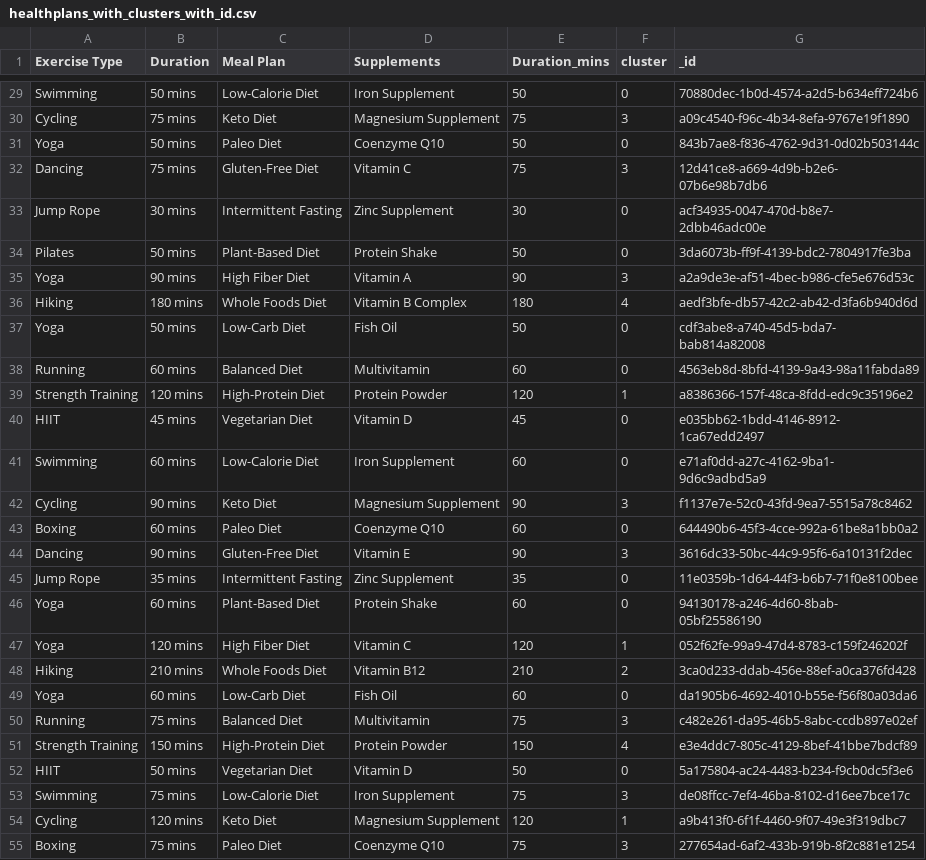
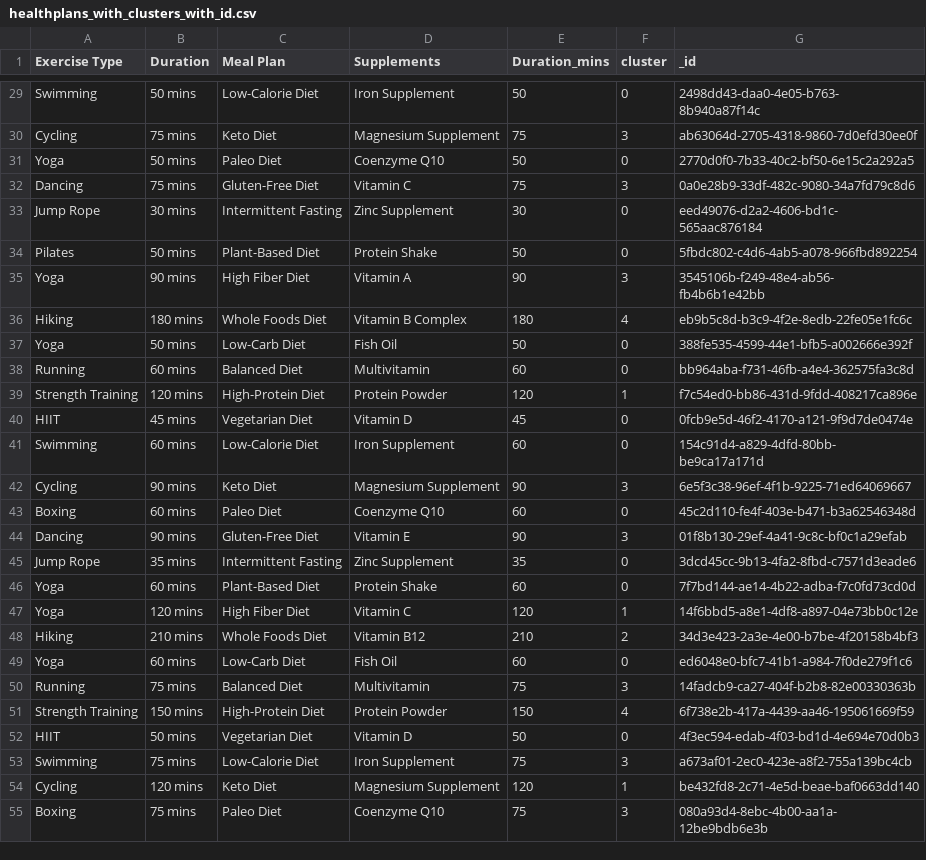
Before and after one commit to jude-ab/FYP-new-code, a CSV file: data/healthplans_with_clusters_with_id.csv, drawn as a sheet; only a part is shown, gaps mark what is left out; the diff covers the shown part only; the diff names each change by its address in the sheet, - before the commit and + after, or states it on an @@ line.

```diff
--- a/data/healthplans_with_clusters_with_id.csv
+++ b/data/healthplans_with_clusters_with_id.csv
-G29 (_id): 70880dec-1b0d-4574-a2d5-b634eff724b6
+G29 (_id): 2498dd43-daa0-4e05-b763-8b940a87f14c
-G30 (_id): a09c4540-f96c-4b34-8efa-9767e19f1890
+G30 (_id): ab63064d-2705-4318-9860-7d0efd30ee0f
-G31 (_id): 843b7ae8-f836-4762-9d31-0d02b503144c
+G31 (_id): 2770d0f0-7b33-40c2-bf50-6e15c2a292a5
-G32 (_id): 12d41ce8-a669-4d9b-b2e6-07b6e98b7db6
+G32 (_id): 0a0e28b9-33df-482c-9080-34a7fd79c8d6
-G33 (_id): acf34935-0047-470d-b8e7-2dbb46adc00e
+G33 (_id): eed49076-d2a2-4606-bd1c-565aac876184
-G34 (_id): 3da6073b-ff9f-4139-bdc2-7804917fe3ba
+G34 (_id): 5fbdc802-c4d6-4ab5-a078-966fbd892254
-G35 (_id): a2a9de3e-af51-4bec-b986-cfe5e676d53c
+G35 (_id): 3545106b-f249-48e4-ab56-fb4b6b1e42bb
-G36 (_id): aedf3bfe-db57-42c2-ab42-d3fa6b940d6d
+G36 (_id): eb9b5c8d-b3c9-4f2e-8edb-22fe05e1fc6c
-G37 (_id): cdf3abe8-a740-45d5-bda7-bab814a82008
+G37 (_id): 388fe535-4599-44e1-bfb5-a002666e392f
-G38 (_id): 4563eb8d-8bfd-4139-9a43-98a11fabda89
+G38 (_id): bb964aba-f731-46fb-a4e4-362575fa3c8d
-G39 (_id): a8386366-157f-48ca-8fdd-edc9c35196e2
+G39 (_id): f7c54ed0-bb86-431d-9fdd-408217ca896e
-G40 (_id): e035bb62-1bdd-4146-8912-1ca67edd2497
+G40 (_id): 0fcb9e5d-46f2-4170-a121-9f9d7de0474e
-G41 (_id): e71af0dd-a27c-4162-9ba1-9d6c9adbd5a9
+G41 (_id): 154c91d4-a829-4dfd-80bb-be9ca17a171d
-G42 (_id): f1137e7e-52c0-43fd-9ea7-5515a78c8462
+G42 (_id): 6e5f3c38-96ef-4f1b-9225-71ed64069667
-G43 (_id): 644490b6-45f3-4cce-992a-61be8a1bb0a2
+G43 (_id): 45c2d110-fe4f-403e-b471-b3a62546348d
-G44 (_id): 3616dc33-50bc-44c9-95f6-6a10131f2dec
+G44 (_id): 01f8b130-29ef-4a41-9c8c-bf0c1a29efab
-G45 (_id): 11e0359b-1d64-44f3-b6b7-71f0e8100bee
+G45 (_id): 3dcd45cc-9b13-4fa2-8fbd-c7571d3eade6
-G46 (_id): 94130178-a246-4d60-8bab-05bf25586190
+G46 (_id): 7f7bd144-ae14-4b22-adba-f7c0fd73cd0d
-G47 (_id): 052f62fe-99a9-47d4-8783-c159f246202f
+G47 (_id): 14f6bbd5-a8e1-4df8-a897-04e73bb0c12e
-G48 (_id): 3ca0d233-ddab-456e-88ef-a0ca376fd428
+G48 (_id): 34d3e423-2a3e-4e00-b7be-4f20158b4bf3
-G49 (_id): da1905b6-4692-4010-b55e-f56f80a03da6
+G49 (_id): ed6048e0-bfc7-41b1-a984-7f0de279f1c6
-G50 (_id): c482e261-da95-46b5-8abc-ccdb897e02ef
+G50 (_id): 14fadcb9-ca27-404f-b2b8-82e00330363b
-G51 (_id): e3e4ddc7-805c-4129-8bef-41bbe7bdcf89
+G51 (_id): 6f738e2b-417a-4439-aa46-195061669f59
-G52 (_id): 5a175804-ac24-4483-b234-f9cb0dc5f3e6
+G52 (_id): 4f3ec594-edab-4f03-bd1d-4e694e70d0b3
-G53 (_id): de08ffcc-7ef4-46ba-8102-d16ee7bce17c
+G53 (_id): a673af01-2ec0-423e-a8f2-755a139bc4cb
-G54 (_id): a9b413f0-6f1f-4460-9f07-49e3f319dbc7
+G54 (_id): be432fd8-2c71-4e5d-beae-baf0663dd140
-G55 (_id): 277654ad-6af2-433b-919b-8f2c881e1254
+G55 (_id): 080a93d4-8ebc-4b00-aa1a-12be9bdb6e3b
```
Also changed, not shown: 44 edited cells elsewhere in this file, 8 other files.
